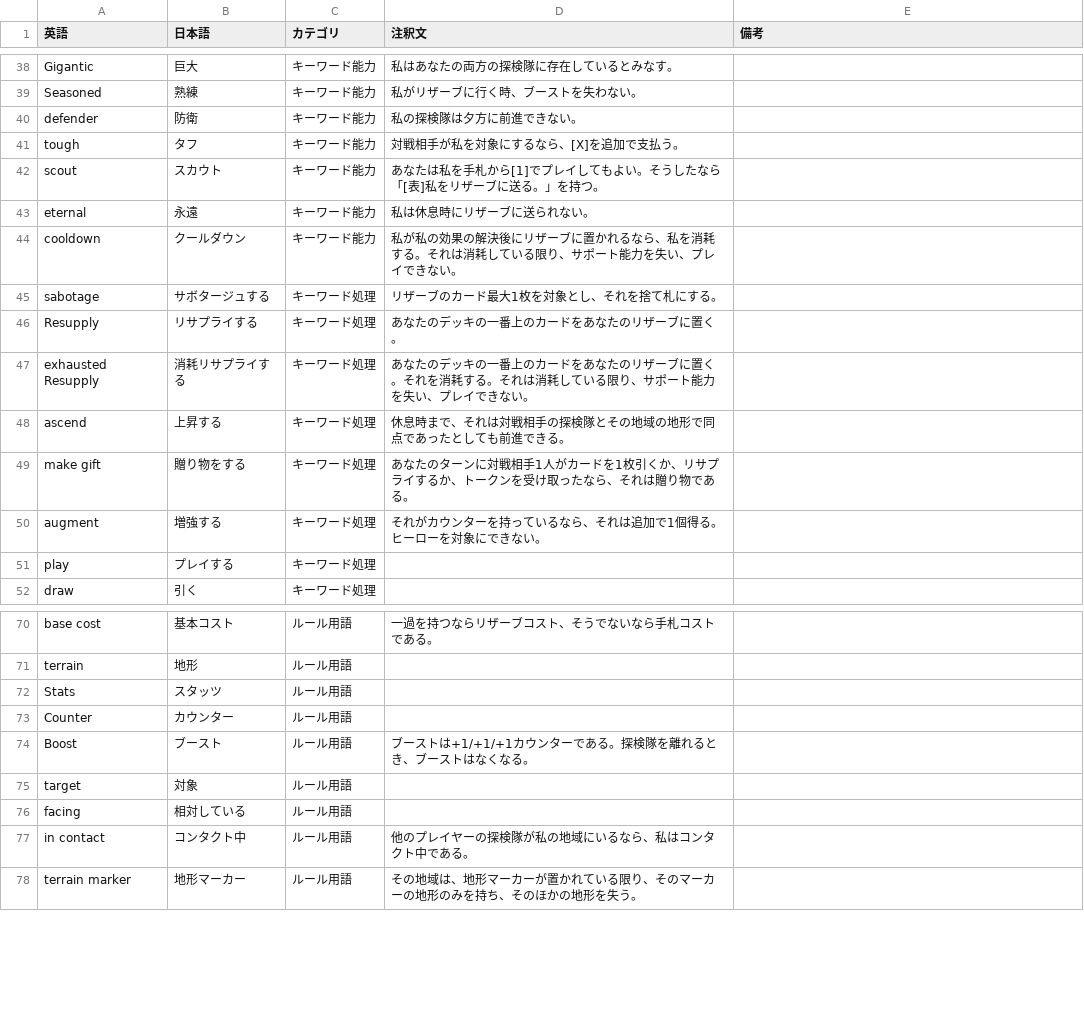
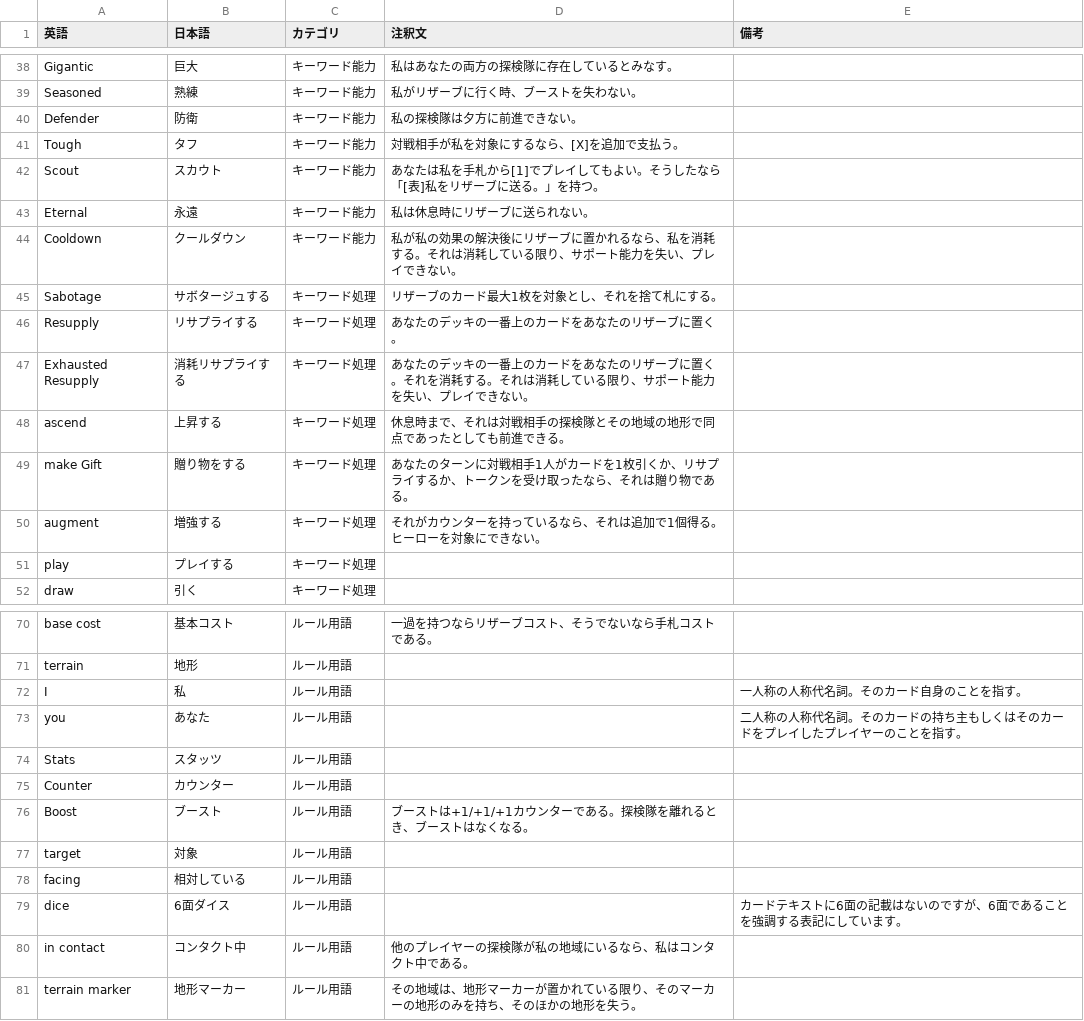
Before and after one commit to ayanone/AlteredTcgJp, a CSV file: keywords.csv, drawn as a sheet; only a part is shown, gaps mark what is left out.

```diff
--- a/keywords.csv
+++ b/keywords.csv
@@ -39,12 +39,12 @@ Gigantic,巨大,キーワード能力,私はあなたの両方の探検隊に存
 Seasoned,熟練,キーワード能力,私がリザーブに行く時、ブーストを失わない。,
-defender,防衛,キーワード能力,私の探検隊は夕方に前進できない。,
-tough,タフ,キーワード能力,対戦相手が私を対象にするなら、[X]を追加で支払う。,
-scout,スカウト,キーワード能力,"あなたは私を手札から[1]でプレイしてもよい。そうしたなら「[表]私をリザーブに送る。」を持つ。",
-eternal,永遠,キーワード能力,私は休息時にリザーブに送られない。,
-cooldown,クールダウン,キーワード能力,私が私の効果の解決後にリザーブに置かれるなら、私を消耗する。それは消耗している限り、サポート能力を失い、プレイできない。,
-sabotage,サボタージュする,キーワード処理,リザーブのカード最大1枚を対象とし、それを捨て札にする。,
+Defender,防衛,キーワード能力,私の探検隊は夕方に前進できない。,
+Tough,タフ,キーワード能力,対戦相手が私を対象にするなら、[X]を追加で支払う。,
+Scout,スカウト,キーワード能力,"あなたは私を手札から[1]でプレイしてもよい。そうしたなら「[表]私をリザーブに送る。」を持つ。",
+Eternal,永遠,キーワード能力,私は休息時にリザーブに送られない。,
+Cooldown,クールダウン,キーワード能力,私が私の効果の解決後にリザーブに置かれるなら、私を消耗する。それは消耗している限り、サポート能力を失い、プレイできない。,
+Sabotage,サボタージュする,キーワード処理,リザーブのカード最大1枚を対象とし、それを捨て札にする。,
 Resupply,リサプライする,キーワード処理,あなたのデッキの一番上のカードをあなたのリザーブに置く。,
-exhausted Resupply,消耗リサプライする,キーワード処理,"あなたのデッキの一番上のカードをあなたのリザーブに置く。それを消耗する。それは消耗している限り、サポート能力を失い、プレイできない。",
+Exhausted Resupply,消耗リサプライする,キーワード処理,"あなたのデッキの一番上のカードをあなたのリザーブに置く。それを消耗する。それは消耗している限り、サポート能力を失い、プレイできない。",
 ascend,上昇する,キーワード処理,休息時まで、それは対戦相手の探検隊とその地域の地形で同点であったとしても前進できる。,
-make gift,贈り物をする,キーワード処理,あなたのターンに対戦相手1人がカードを1枚引くか、リサプライするか、トークンを受け取ったなら、それは贈り物である。,
+make Gift,贈り物をする,キーワード処理,あなたのターンに対戦相手1人がカードを1枚引くか、リサプライするか、トークンを受け取ったなら、それは贈り物である。,
 augment,増強する,キーワード処理,それがカウンターを持っているなら、それは追加で1個得る。ヒーローを対象にできない。,
@@ -71,2 +71,4 @@ base cost,基本コスト,ルール用語,一過を持つならリザーブコ
 terrain,地形,ルール用語,,
+I,私,ルール用語,,一人称の人称代名詞。そのカード自身のことを指す。
+you,あなた,ルール用語,,二人称の人称代名詞。そのカードの持ち主もしくはそのカードをプレイしたプレイヤーのことを指す。
 Stats,スタッツ,ルール用語,,
@@ -76,2 +78,3 @@ target,対象,ルール用語,,
 facing,相対している,ルール用語,,
+dice,6面ダイス,ルール用語,,カードテキストに6面の記載はないのですが、6面であることを強調する表記にしています。
 in contact,コンタクト中,ルール用語,他のプレイヤーの探検隊が私の地域にいるなら、私はコンタクト中である。,
```
Also changed, not shown: AlteredTcgJp.csv.
